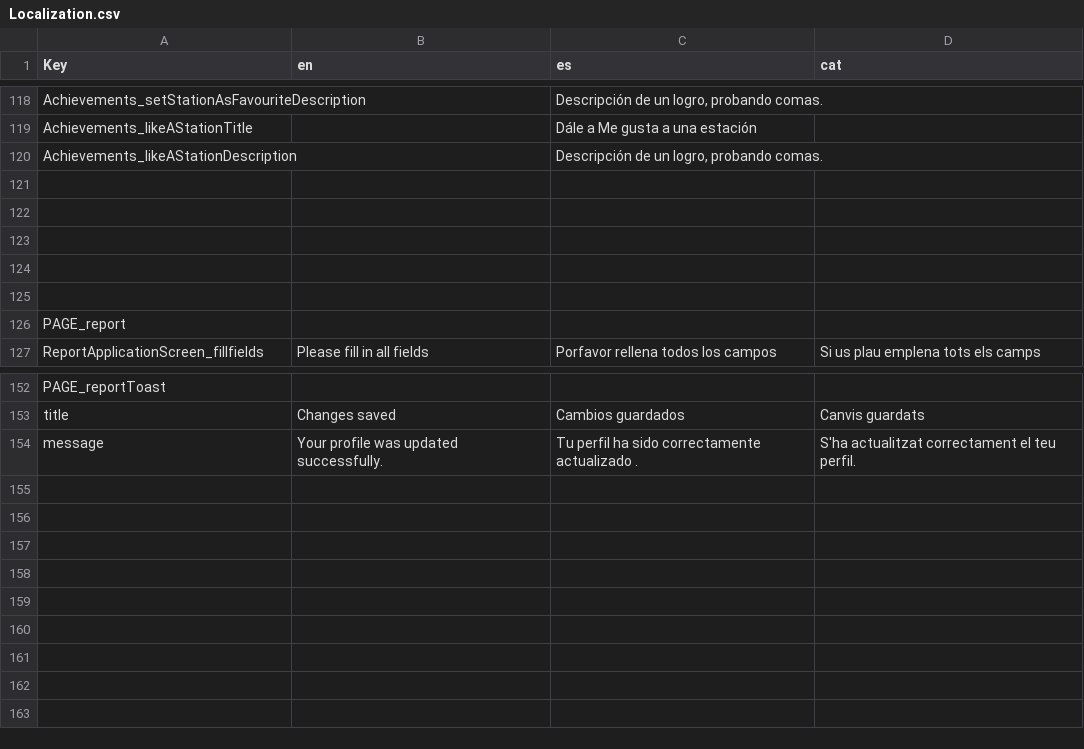
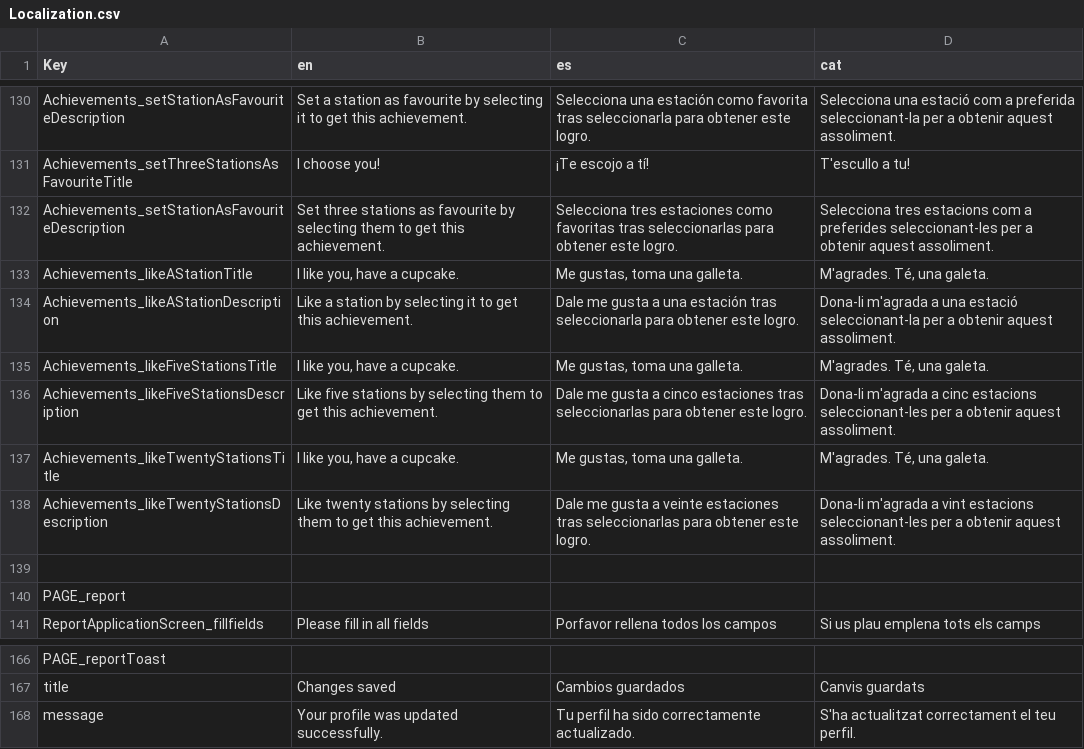
Before and after one commit to PES-DreamTeam/FrontEnd-Mobile, a CSV file: LocalizationTool/Localization.csv, drawn as a sheet; only a part is shown, gaps mark what is left out; addresses are those after the commit; the diff covers the shown part only; the diff names each change by its address in the sheet, - before the commit and + after, or states it on an @@ line.

Commit message:
Achievement translations

```diff
--- a/LocalizationTool/Localization.csv
+++ b/LocalizationTool/Localization.csv
-B130 (en): (empty)
+B130 (en): Set a station as favourite by selecting it to get this achievement.
-C130 (es): Descripción de un logro, probando comas.
+C130 (es): Selecciona una estación como favorita tras seleccionarla para obtener este logro.
-D130 (cat): (empty)
+D130 (cat): Selecciona una estació com a preferida seleccionant-la per a obtenir aquest assoliment.
+row 131: Achievements_setThreeStationsAsFavouriteTitle | I choose you! | ¡Te escojo a tí! | T'escullo a tu!
+row 132: Achievements_setStationAsFavouriteDescription | Set three stations as favourite by selecting them to get this achievement. | Selecciona tres estaciones como favoritas tras seleccionarlas para obtener este logro. | Selecciona tres estacions com a preferides seleccionant-les per a obtenir aquest assoliment.
-B133 (en): (empty)
+B133 (en): I like you, have a cupcake.
-C133 (es): Dále a Me gusta a una estación
+C133 (es): Me gustas, toma una galleta.
-D133 (cat): (empty)
+D133 (cat): M'agrades. Té, una galeta.
-B134 (en): (empty)
+B134 (en): Like a station by selecting it to get this achievement.
-C134 (es): Descripción de un logro, probando comas.
+C134 (es): Dale me gusta a una estación tras seleccionarla para obtener este logro.
-D134 (cat): (empty)
+D134 (cat): Dona-li m'agrada a una estació seleccionant-la per a obtenir aquest assoliment.
-row 135: (empty)
+row 135: Achievements_likeFiveStationsTitle | I like you, have a cupcake. | Me gustas, toma una galleta. | M'agrades. Té, una galeta.
-row 136: (empty)
+row 136: Achievements_likeFiveStationsDescription | Like five stations by selecting them to get this achievement. | Dale me gusta a cinco estaciones tras seleccionarlas para obtener este logro. | Dona-li m'agrada a cinc estacions seleccionant-les per a obtenir aquest assoliment.
-row 137: (empty)
+row 137: Achievements_likeTwentyStationsTitle | I like you, have a cupcake. | Me gustas, toma una galleta. | M'agrades. Té, una galeta.
-row 138: (empty)
+row 138: Achievements_likeTwentyStationsDescription | Like twenty stations by selecting them to get this achievement. | Dale me gusta a veinte estaciones tras seleccionarlas para obtener este logro. | Dona-li m'agrada a vint estacions seleccionant-les per a obtenir aquest assoliment.
-C168 (es): Tu perfil ha sido correctamente actualizado .
+C168 (es): Tu perfil ha sido correctamente actualizado.
```
Also changed, not shown: 17 added rows, 5 removed rows and 12 edited cells elsewhere in this file, 11 other files.
